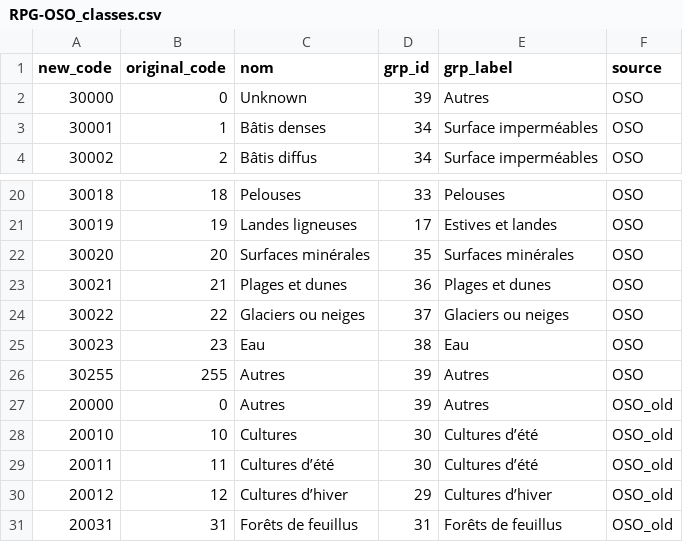
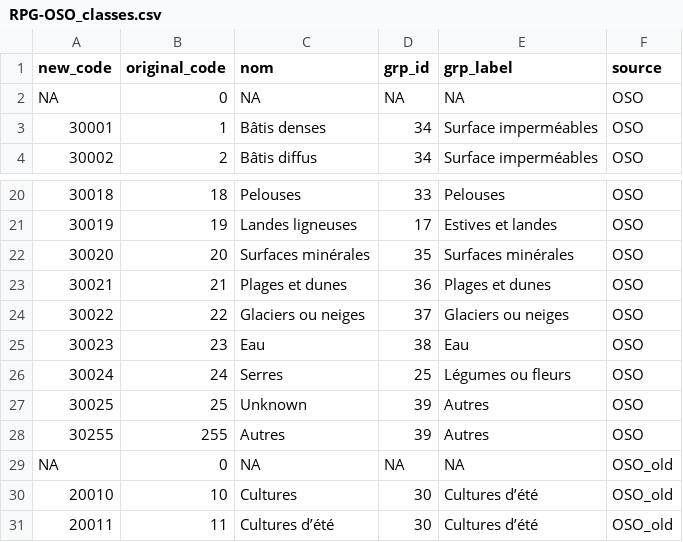
Before and after one commit to FunBioDiv/gis-diversification, a CSV file: data/derived-data/RPG-OSO_classes.csv, drawn as a sheet; only a part is shown, gaps mark what is left out; the shorter side is filled out with more unchanged rows.

```diff
--- a/data/derived-data/RPG-OSO_classes.csv
+++ b/data/derived-data/RPG-OSO_classes.csv
@@ -1,3 +1,3 @@
 new_code,original_code,nom,grp_id,grp_label,source
-30000,0,Unknown,39,Autres,OSO
+NA,0,NA,NA,NA,OSO
 30001,1,Bâtis denses,34,Surface imperméables,OSO
@@ -25,4 +25,6 @@
 30023,23,Eau,38,Eau,OSO
+30024,24,Serres,25,Légumes ou fleurs,OSO
+30025,25,Unknown,39,Autres,OSO
 30255,255,Autres,39,Autres,OSO
-20000,0,Autres,39,Autres,OSO_old
+NA,0,NA,NA,NA,OSO_old
 20010,10,Cultures,30,Cultures d’été,OSO_old
```
Also changed, not shown: 7 other files.
